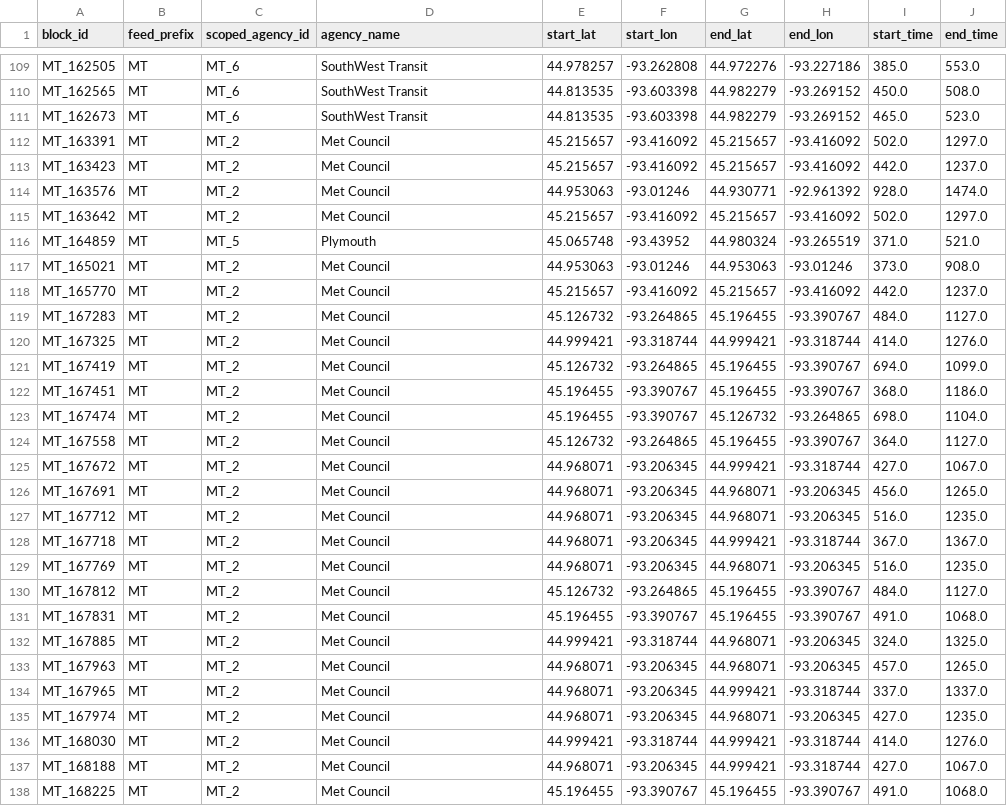
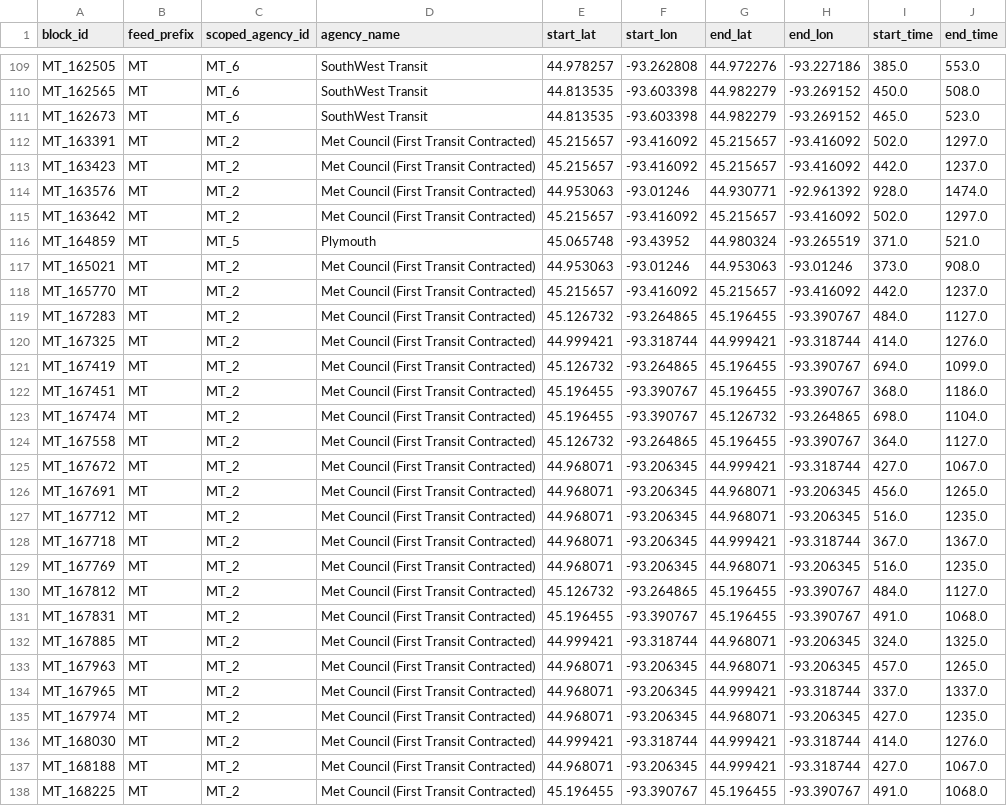
Before and after one commit to DerekW985/CEGE-4214-Final-Project, a CSV file: block_endpoints_osrm.csv, drawn as a sheet; only a part is shown, gaps mark what is left out; the diff covers the shown part only.

```diff
--- a/block_endpoints_osrm.csv
+++ b/block_endpoints_osrm.csv
@@ -111,28 +111,28 @@ MT_162565,MT,MT_6,SouthWest Transit,44.813535,-93.603398,44.982279,-93.269152,45
 MT_162673,MT,MT_6,SouthWest Transit,44.813535,-93.603398,44.982279,-93.269152,465.0,523.0
-MT_163391,MT,MT_2,Met Council,45.215657,-93.416092,45.215657,-93.416092,502.0,1297.0
-MT_163423,MT,MT_2,Met Council,45.215657,-93.416092,45.215657,-93.416092,442.0,1237.0
-MT_163576,MT,MT_2,Met Council,44.953063,-93.01246,44.930771,-92.961392,928.0,1474.0
-MT_163642,MT,MT_2,Met Council,45.215657,-93.416092,45.215657,-93.416092,502.0,1297.0
+MT_163391,MT,MT_2,Met Council (First Transit Contracted),45.215657,-93.416092,45.215657,-93.416092,502.0,1297.0
+MT_163423,MT,MT_2,Met Council (First Transit Contracted),45.215657,-93.416092,45.215657,-93.416092,442.0,1237.0
+MT_163576,MT,MT_2,Met Council (First Transit Contracted),44.953063,-93.01246,44.930771,-92.961392,928.0,1474.0
+MT_163642,MT,MT_2,Met Council (First Transit Contracted),45.215657,-93.416092,45.215657,-93.416092,502.0,1297.0
 MT_164859,MT,MT_5,Plymouth,45.065748,-93.43952,44.980324,-93.265519,371.0,521.0
-MT_165021,MT,MT_2,Met Council,44.953063,-93.01246,44.953063,-93.01246,373.0,908.0
-MT_165770,MT,MT_2,Met Council,45.215657,-93.416092,45.215657,-93.416092,442.0,1237.0
-MT_167283,MT,MT_2,Met Council,45.126732,-93.264865,45.196455,-93.390767,484.0,1127.0
-MT_167325,MT,MT_2,Met Council,44.999421,-93.318744,44.999421,-93.318744,414.0,1276.0
-MT_167419,MT,MT_2,Met Council,45.126732,-93.264865,45.196455,-93.390767,694.0,1099.0
-MT_167451,MT,MT_2,Met Council,45.196455,-93.390767,45.196455,-93.390767,368.0,1186.0
-MT_167474,MT,MT_2,Met Council,45.196455,-93.390767,45.126732,-93.264865,698.0,1104.0
-MT_167558,MT,MT_2,Met Council,45.126732,-93.264865,45.196455,-93.390767,364.0,1127.0
-MT_167672,MT,MT_2,Met Council,44.968071,-93.206345,44.999421,-93.318744,427.0,1067.0
-MT_167691,MT,MT_2,Met Council,44.968071,-93.206345,44.968071,-93.206345,456.0,1265.0
-MT_167712,MT,MT_2,Met Council,44.968071,-93.206345,44.968071,-93.206345,516.0,1235.0
-MT_167718,MT,MT_2,Met Council,44.968071,-93.206345,44.999421,-93.318744,367.0,1367.0
-MT_167769,MT,MT_2,Met Council,44.968071,-93.206345,44.968071,-93.206345,516.0,1235.0
-MT_167812,MT,MT_2,Met Council,45.126732,-93.264865,45.196455,-93.390767,484.0,1127.0
-MT_167831,MT,MT_2,Met Council,45.196455,-93.390767,45.196455,-93.390767,491.0,1068.0
-MT_167885,MT,MT_2,Met Council,44.999421,-93.318744,44.968071,-93.206345,324.0,1325.0
-MT_167963,MT,MT_2,Met Council,44.968071,-93.206345,44.968071,-93.206345,457.0,1265.0
-MT_167965,MT,MT_2,Met Council,44.968071,-93.206345,44.999421,-93.318744,337.0,1337.0
-MT_167974,MT,MT_2,Met Council,44.968071,-93.206345,44.968071,-93.206345,427.0,1235.0
-MT_168030,MT,MT_2,Met Council,44.999421,-93.318744,44.999421,-93.318744,414.0,1276.0
-MT_168188,MT,MT_2,Met Council,44.968071,-93.206345,44.999421,-93.318744,427.0,1067.0
-MT_168225,MT,MT_2,Met Council,45.196455,-93.390767,45.196455,-93.390767,491.0,1068.0
+MT_165021,MT,MT_2,Met Council (First Transit Contracted),44.953063,-93.01246,44.953063,-93.01246,373.0,908.0
+MT_165770,MT,MT_2,Met Council (First Transit Contracted),45.215657,-93.416092,45.215657,-93.416092,442.0,1237.0
+MT_167283,MT,MT_2,Met Council (First Transit Contracted),45.126732,-93.264865,45.196455,-93.390767,484.0,1127.0
+MT_167325,MT,MT_2,Met Council (First Transit Contracted),44.999421,-93.318744,44.999421,-93.318744,414.0,1276.0
+MT_167419,MT,MT_2,Met Council (First Transit Contracted),45.126732,-93.264865,45.196455,-93.390767,694.0,1099.0
+MT_167451,MT,MT_2,Met Council (First Transit Contracted),45.196455,-93.390767,45.196455,-93.390767,368.0,1186.0
+MT_167474,MT,MT_2,Met Council (First Transit Contracted),45.196455,-93.390767,45.126732,-93.264865,698.0,1104.0
+MT_167558,MT,MT_2,Met Council (First Transit Contracted),45.126732,-93.264865,45.196455,-93.390767,364.0,1127.0
+MT_167672,MT,MT_2,Met Council (First Transit Contracted),44.968071,-93.206345,44.999421,-93.318744,427.0,1067.0
+MT_167691,MT,MT_2,Met Council (First Transit Contracted),44.968071,-93.206345,44.968071,-93.206345,456.0,1265.0
+MT_167712,MT,MT_2,Met Council (First Transit Contracted),44.968071,-93.206345,44.968071,-93.206345,516.0,1235.0
+MT_167718,MT,MT_2,Met Council (First Transit Contracted),44.968071,-93.206345,44.999421,-93.318744,367.0,1367.0
+MT_167769,MT,MT_2,Met Council (First Transit Contracted),44.968071,-93.206345,44.968071,-93.206345,516.0,1235.0
+MT_167812,MT,MT_2,Met Council (First Transit Contracted),45.126732,-93.264865,45.196455,-93.390767,484.0,1127.0
+MT_167831,MT,MT_2,Met Council (First Transit Contracted),45.196455,-93.390767,45.196455,-93.390767,491.0,1068.0
+MT_167885,MT,MT_2,Met Council (First Transit Contracted),44.999421,-93.318744,44.968071,-93.206345,324.0,1325.0
+MT_167963,MT,MT_2,Met Council (First Transit Contracted),44.968071,-93.206345,44.968071,-93.206345,457.0,1265.0
+MT_167965,MT,MT_2,Met Council (First Transit Contracted),44.968071,-93.206345,44.999421,-93.318744,337.0,1337.0
+MT_167974,MT,MT_2,Met Council (First Transit Contracted),44.968071,-93.206345,44.968071,-93.206345,427.0,1235.0
+MT_168030,MT,MT_2,Met Council (First Transit Contracted),44.999421,-93.318744,44.999421,-93.318744,414.0,1276.0
+MT_168188,MT,MT_2,Met Council (First Transit Contracted),44.968071,-93.206345,44.999421,-93.318744,427.0,1067.0
+MT_168225,MT,MT_2,Met Council (First Transit Contracted),45.196455,-93.390767,45.196455,-93.390767,491.0,1068.0
```
Also changed, not shown: 160 edited cells elsewhere in this file, bus_count.csv, gurobi_block_parameters.csv, 3 other files.
